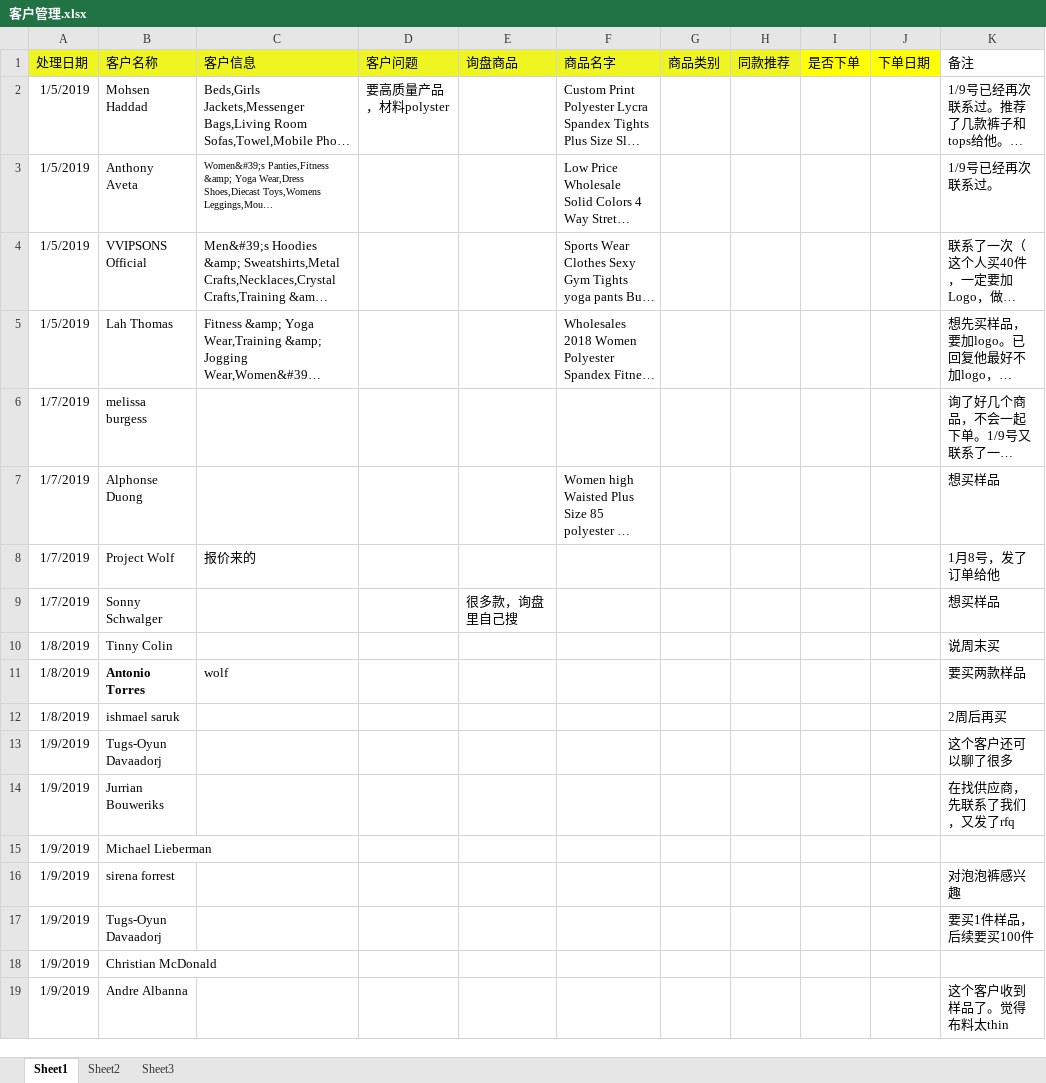
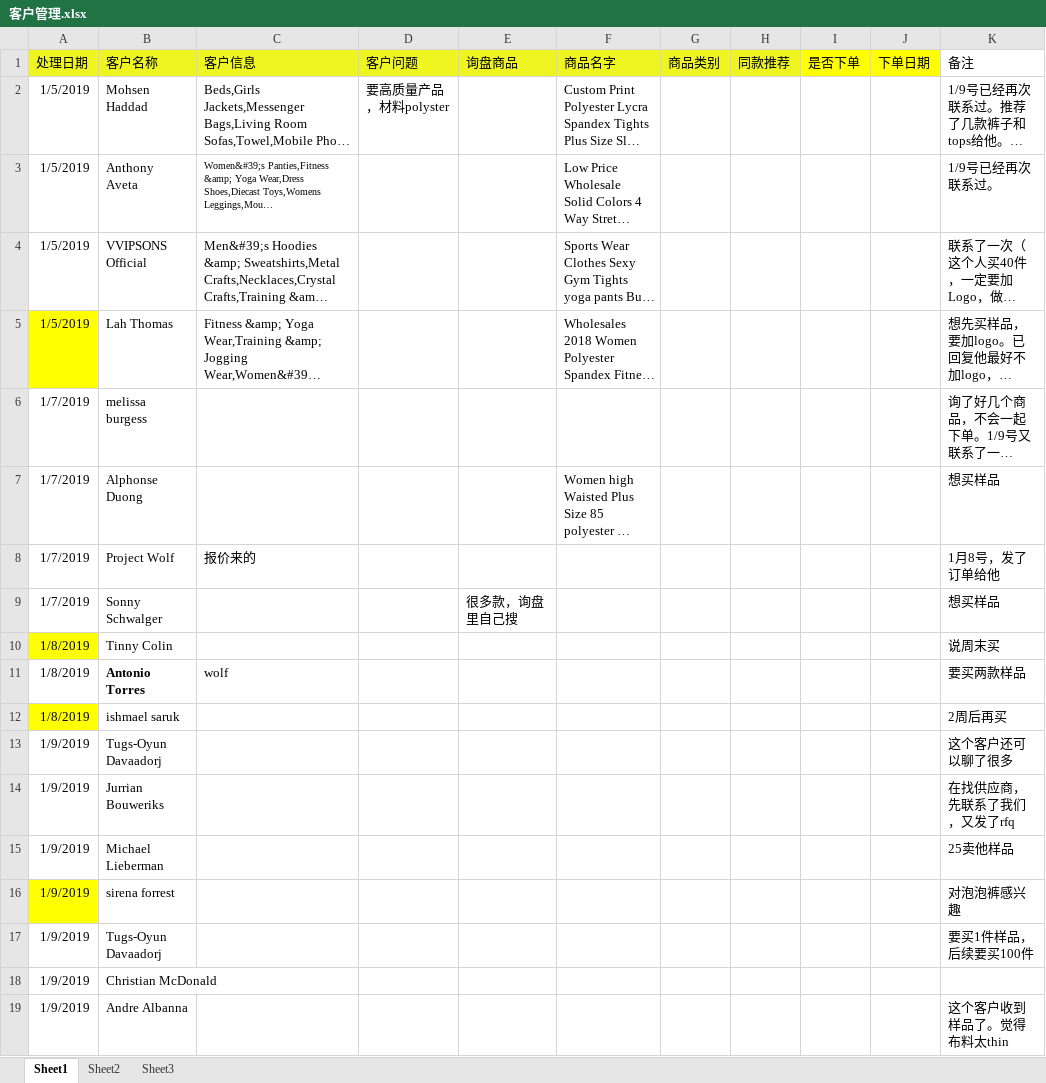
Before and after one commit to penglinan/salesman, an Excel workbook: notes/客户管理.xlsx, sheet Sheet1, drawn as a sheet; only a part is shown; long unchanged cells end in …; values as stored, in another font and other column widths than the file's, no borders; charts and pictures not drawn; the diff covers the shown part only; the diff names each change by its address in the sheet, - before the commit and + after, or states it on an @@ line.

```diff
--- a/notes/客户管理.xlsx (sheet Sheet1)
+++ b/notes/客户管理.xlsx (sheet Sheet1)
-A5 fill: none
+A5 fill: #FFFF00
-A10 fill: none
+A10 fill: #FFFF00
-A12 fill: none
+A12 fill: #FFFF00
-K15 (备注): (empty)
+K15 (备注): 25卖他样品
-A16 fill: none
+A16 fill: #FFFF00
```
Also changed, not shown: 25 added rows and cell formats elsewhere in this sheet, 9 other files.
